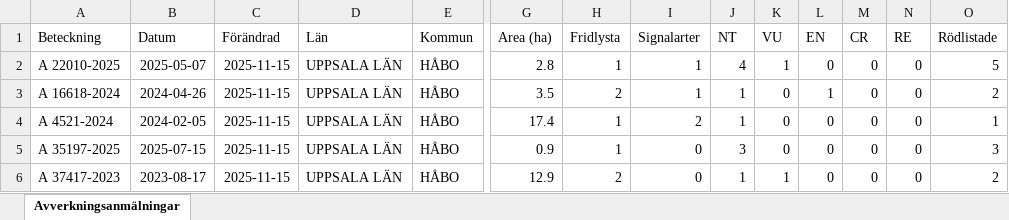
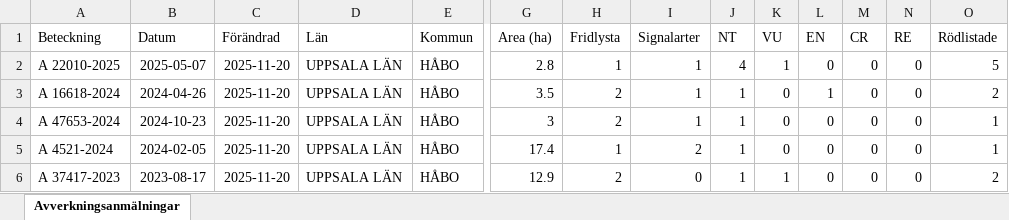
Before and after one commit to klasma/Logging_0305, an Excel workbook: Översikt HÅBO.xlsx, sheet Avverkningsanmälningar, drawn as a sheet; only a part is shown, gaps mark what is left out; values as stored, in another font and other column widths than the file's, no borders; removed rows and columns are numbered as before the commit, all else as after; rows hold the shown columns only; the diff covers the shown part only; the diff names each change by its address in the sheet, - before the commit and + after, or states it on an @@ line.

```diff
--- a/Översikt HÅBO.xlsx (sheet Avverkningsanmälningar)
+++ b/Översikt HÅBO.xlsx (sheet Avverkningsanmälningar)
-C2:C3 (Förändrad): 2025-11-15
+C2:C3 (Förändrad): 2025-11-20
+row 4: A 47653-2024 | 2024-10-23 | 2025-11-20 | UPPSALA LÄN | HÅBO | 3 | 2 | 1 | 1 | 0 | 0 | 0 | 0 | 1
-C5 (Förändrad): 2025-11-15
+C5 (Förändrad): 2025-11-20
-row 5: A 35197-2025 | 2025-07-15 | 2025-11-15 | UPPSALA LÄN | HÅBO | 0.9 | 1 | 0 | 3 | 0 | 0 | 0 | 0 | 3
-C6 (Förändrad): 2025-11-15
+C6 (Förändrad): 2025-11-20
```
Also changed, not shown: 3 added rows, 3 removed rows and 64 edited cells elsewhere in this sheet, artfynd/A 16618-2024 artfynd.xlsx, artfynd/A 22010-2025 artfynd.xlsx, 56 other files.
